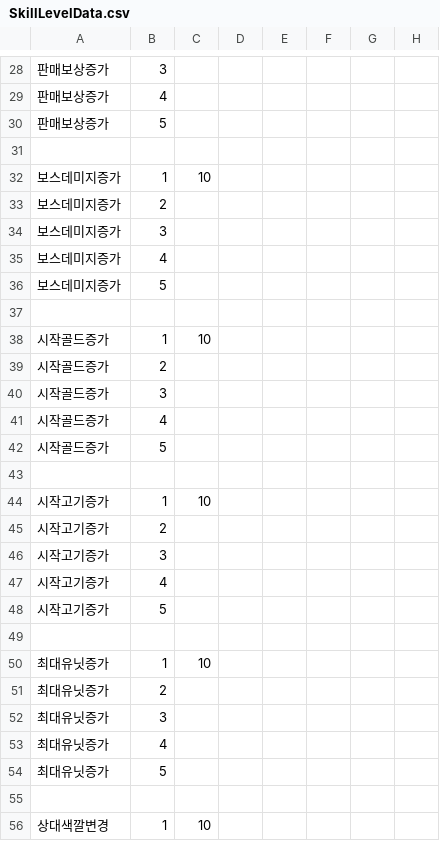
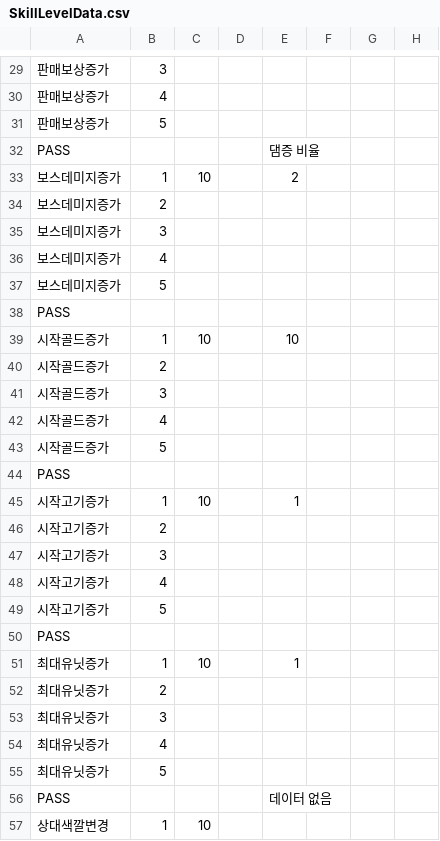
Before and after one commit to Penguin-God/TowerDefenseGame, a CSV file: Assets/0_Multi/Resources/Data/SkillData/SkillLevelData.csv, drawn as a sheet; only a part is shown, gaps mark what is left out; the diff covers the shown part only.

```diff
--- a/Assets/0_Multi/Resources/Data/SkillData/SkillLevelData.csv
+++ b/Assets/0_Multi/Resources/Data/SkillData/SkillLevelData.csv
@@ -30,4 +31,4 @@
 판매보상증가,5,,,,,,
-,,,,,,,
-보스데미지증가,1,10,,,,,
+PASS,,,,댐증 비율,,,
+보스데미지증가,1,10,,2,,,
 보스데미지증가,2,,,,,,
@@ -36,4 +37,4 @@
 보스데미지증가,5,,,,,,
-,,,,,,,
-시작골드증가,1,10,,,,,
+PASS,,,,,,,
+시작골드증가,1,10,,10,,,
 시작골드증가,2,,,,,,
@@ -42,4 +43,4 @@
 시작골드증가,5,,,,,,
-,,,,,,,
-시작고기증가,1,10,,,,,
+PASS,,,,,,,
+시작고기증가,1,10,,1,,,
 시작고기증가,2,,,,,,
@@ -48,4 +49,4 @@
 시작고기증가,5,,,,,,
-,,,,,,,
-최대유닛증가,1,10,,,,,
+PASS,,,,,,,
+최대유닛증가,1,10,,1,,,
 최대유닛증가,2,,,,,,
@@ -54,3 +55,3 @@
 최대유닛증가,5,,,,,,
-,,,,,,,
+PASS,,,,데이터 없음,,,
 상대색깔변경,1,10,,,,,
```
Also changed, not shown: 1 added row and 28 edited cells elsewhere in this file, 4 other files.
